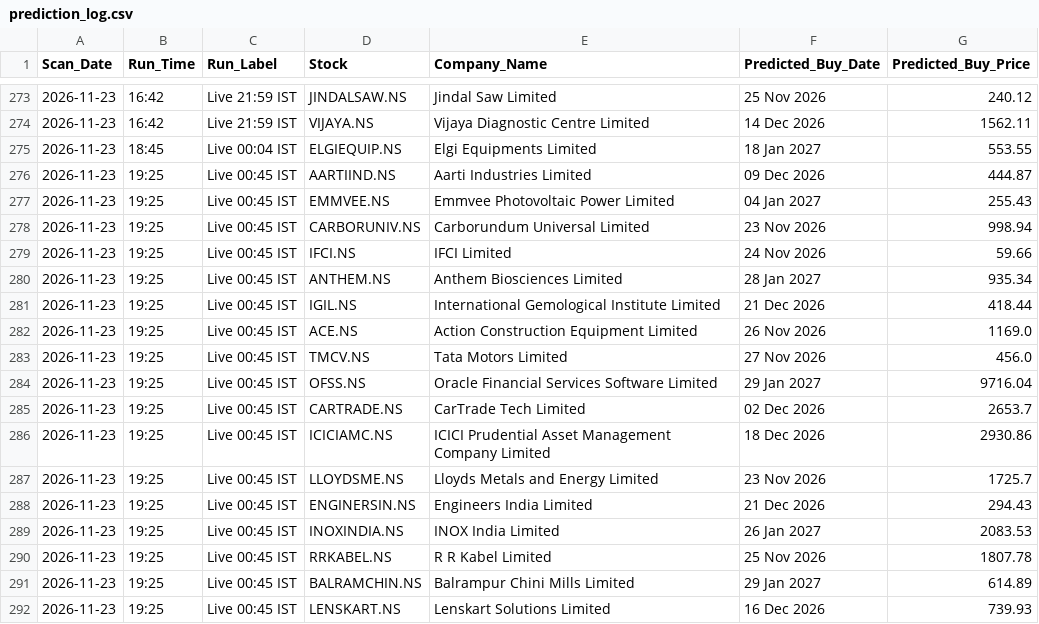
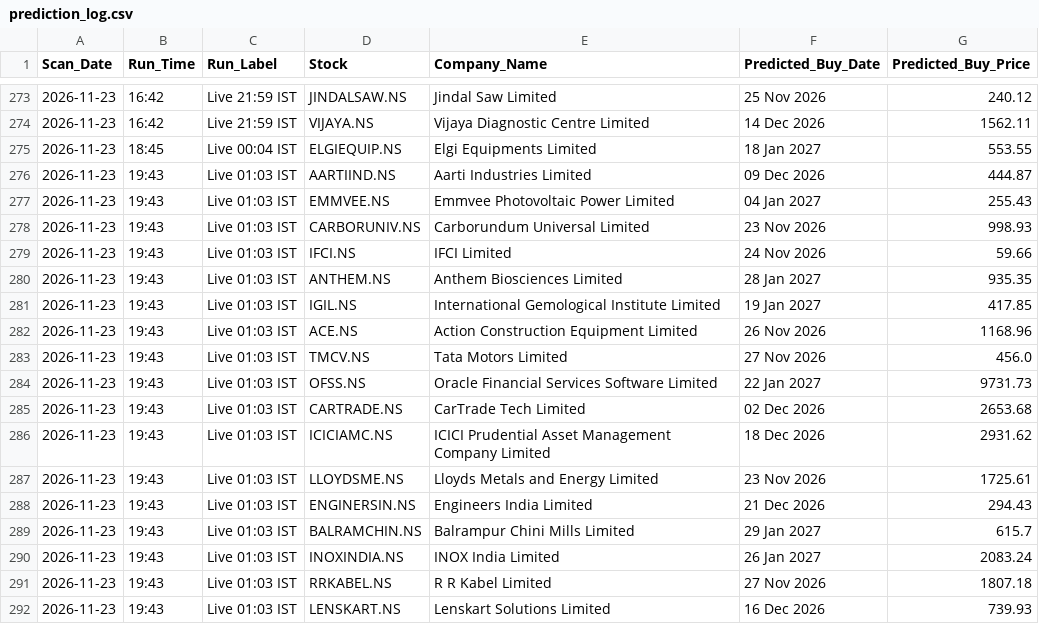
Before and after one commit to KaushikM211/Stock_Analyzer, a CSV file: prediction_log.csv, drawn as a sheet; only a part is shown, gaps mark what is left out.

```diff
--- a/prediction_log.csv
+++ b/prediction_log.csv
@@ -275,18 +275,18 @@ Scan_Date,Run_Time,Run_Label,Stock,Company_Name,Predicted_Buy_Date,Predicted_Buy
 2026-11-23,18:45,Live 00:04 IST,ELGIEQUIP.NS,Elgi Equipments Limited,18 Jan 2027,553.55
-2026-11-23,19:25,Live 00:45 IST,AARTIIND.NS,Aarti Industries Limited,09 Dec 2026,444.87
-2026-11-23,19:25,Live 00:45 IST,EMMVEE.NS,Emmvee Photovoltaic Power Limited,04 Jan 2027,255.43
-2026-11-23,19:25,Live 00:45 IST,CARBORUNIV.NS,Carborundum Universal Limited,23 Nov 2026,998.94
-2026-11-23,19:25,Live 00:45 IST,IFCI.NS,IFCI Limited,24 Nov 2026,59.66
-2026-11-23,19:25,Live 00:45 IST,ANTHEM.NS,Anthem Biosciences Limited,28 Jan 2027,935.34
-2026-11-23,19:25,Live 00:45 IST,IGIL.NS,International Gemological Institute Limited,21 Dec 2026,418.44
-2026-11-23,19:25,Live 00:45 IST,ACE.NS,Action Construction Equipment Limited,26 Nov 2026,1169.0
-2026-11-23,19:25,Live 00:45 IST,TMCV.NS,Tata Motors Limited,27 Nov 2026,456.0
-2026-11-23,19:25,Live 00:45 IST,OFSS.NS,Oracle Financial Services Software Limited,29 Jan 2027,9716.04
-2026-11-23,19:25,Live 00:45 IST,CARTRADE.NS,CarTrade Tech Limited,02 Dec 2026,2653.7
-2026-11-23,19:25,Live 00:45 IST,ICICIAMC.NS,ICICI Prudential Asset Management Company Limited,18 Dec 2026,2930.86
-2026-11-23,19:25,Live 00:45 IST,LLOYDSME.NS,Lloyds Metals and Energy Limited,23 Nov 2026,1725.7
-2026-11-23,19:25,Live 00:45 IST,ENGINERSIN.NS,Engineers India Limited,21 Dec 2026,294.43
-2026-11-23,19:25,Live 00:45 IST,INOXINDIA.NS,INOX India Limited,26 Jan 2027,2083.53
-2026-11-23,19:25,Live 00:45 IST,RRKABEL.NS,R R Kabel Limited,25 Nov 2026,1807.78
-2026-11-23,19:25,Live 00:45 IST,BALRAMCHIN.NS,Balrampur Chini Mills Limited,29 Jan 2027,614.89
-2026-11-23,19:25,Live 00:45 IST,LENSKART.NS,Lenskart Solutions Limited,16 Dec 2026,739.93
+2026-11-23,19:43,Live 01:03 IST,AARTIIND.NS,Aarti Industries Limited,09 Dec 2026,444.87
+2026-11-23,19:43,Live 01:03 IST,EMMVEE.NS,Emmvee Photovoltaic Power Limited,04 Jan 2027,255.43
+2026-11-23,19:43,Live 01:03 IST,CARBORUNIV.NS,Carborundum Universal Limited,23 Nov 2026,998.93
+2026-11-23,19:43,Live 01:03 IST,IFCI.NS,IFCI Limited,24 Nov 2026,59.66
+2026-11-23,19:43,Live 01:03 IST,ANTHEM.NS,Anthem Biosciences Limited,28 Jan 2027,935.35
+2026-11-23,19:43,Live 01:03 IST,IGIL.NS,International Gemological Institute Limited,19 Jan 2027,417.85
+2026-11-23,19:43,Live 01:03 IST,ACE.NS,Action Construction Equipment Limited,26 Nov 2026,1168.96
+2026-11-23,19:43,Live 01:03 IST,TMCV.NS,Tata Motors Limited,27 Nov 2026,456.0
+2026-11-23,19:43,Live 01:03 IST,OFSS.NS,Oracle Financial Services Software Limited,22 Jan 2027,9731.73
+2026-11-23,19:43,Live 01:03 IST,CARTRADE.NS,CarTrade Tech Limited,02 Dec 2026,2653.68
+2026-11-23,19:43,Live 01:03 IST,ICICIAMC.NS,ICICI Prudential Asset Management Company Limited,18 Dec 2026,2931.62
+2026-11-23,19:43,Live 01:03 IST,LLOYDSME.NS,Lloyds Metals and Energy Limited,23 Nov 2026,1725.61
+2026-11-23,19:43,Live 01:03 IST,ENGINERSIN.NS,Engineers India Limited,21 Dec 2026,294.43
+2026-11-23,19:43,Live 01:03 IST,BALRAMCHIN.NS,Balrampur Chini Mills Limited,29 Jan 2027,615.7
+2026-11-23,19:43,Live 01:03 IST,INOXINDIA.NS,INOX India Limited,26 Jan 2027,2083.24
+2026-11-23,19:43,Live 01:03 IST,RRKABEL.NS,R R Kabel Limited,27 Nov 2026,1807.18
+2026-11-23,19:43,Live 01:03 IST,LENSKART.NS,Lenskart Solutions Limited,16 Dec 2026,739.93
```
